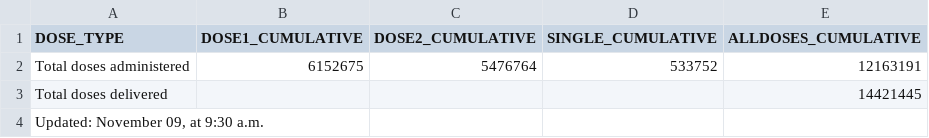
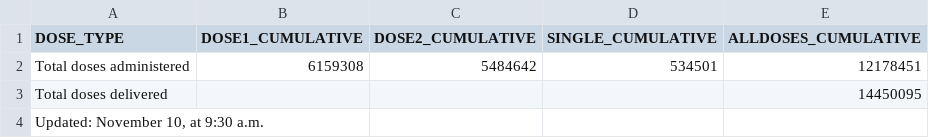
Before and after one commit to nychealth/covid-vaccine-data, a CSV file: doses/summary-doses.csv, drawn as a sheet.

```diff
--- a/doses/summary-doses.csv
+++ b/doses/summary-doses.csv
@@ -1,4 +1,4 @@
 "DOSE_TYPE","DOSE1_CUMULATIVE","DOSE2_CUMULATIVE","SINGLE_CUMULATIVE","ALLDOSES_CUMULATIVE"
-"Total doses administered",6152675,5476764,533752,12163191
-"Total doses delivered",,,,14421445
-"Updated:  November 09, at 9:30 a.m.",,,,
+"Total doses administered",6159308,5484642,534501,12178451
+"Total doses delivered",,,,14450095
+"Updated:  November 10, at 9:30 a.m.",,,,
```
Also changed, not shown: doses/doses-by-day.csv, doses/doses-by-residency-age.csv, 1 other file.
